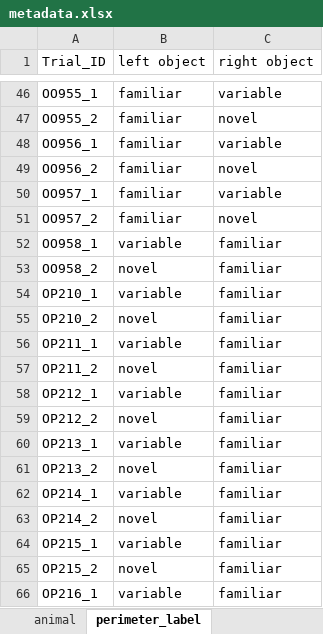
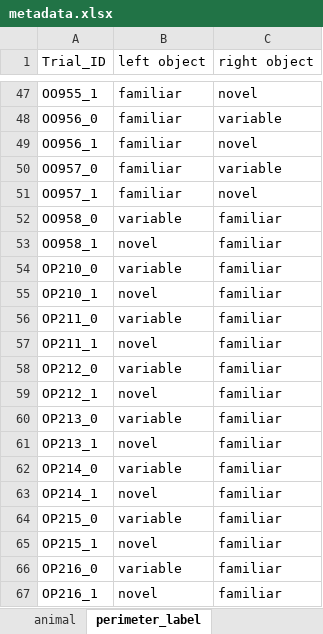
Before and after one commit to caniko/BiKiPy, an Excel workbook: examples/sequence/NORT/metadata.xlsx, sheet perimeter_label, drawn as a sheet; only a part is shown, gaps mark what is left out; values as stored, in another font and other column widths than the file's, no cell formats; removed rows and columns are numbered as before the commit, all else as after; the diff covers the shown part only; the diff names each change by its address in the sheet, - before the commit and + after, or states it on an @@ line.

```diff
--- a/examples/sequence/NORT/metadata.xlsx (sheet perimeter_label)
+++ b/examples/sequence/NORT/metadata.xlsx (sheet perimeter_label)
-C47 (right object): variable
+C47 (right object): novel
-A48 (Trial_ID): OO955_2
+A48 (Trial_ID): OO956_0
-C48 (right object): novel
+C48 (right object): variable
-C49 (right object): variable
+C49 (right object): novel
-A50 (Trial_ID): OO956_2
+A50 (Trial_ID): OO957_0
-C50 (right object): novel
+C50 (right object): variable
-C51 (right object): variable
+C51 (right object): novel
-row 51: OO957_2 | familiar | novel
+row 52: OO958_0 | variable | familiar
-B53 (left object): variable
+B53 (left object): novel
-row 53: OO958_2 | novel | familiar
+row 54: OP210_0 | variable | familiar
-B55 (left object): variable
+B55 (left object): novel
-A56 (Trial_ID): OP210_2
+A56 (Trial_ID): OP211_0
-B56 (left object): novel
+B56 (left object): variable
-B57 (left object): variable
+B57 (left object): novel
-A58 (Trial_ID): OP211_2
+A58 (Trial_ID): OP212_0
-B58 (left object): novel
+B58 (left object): variable
-B59 (left object): variable
+B59 (left object): novel
-A60 (Trial_ID): OP212_2
+A60 (Trial_ID): OP213_0
-B60 (left object): novel
+B60 (left object): variable
-B61 (left object): variable
+B61 (left object): novel
-A62 (Trial_ID): OP213_2
+A62 (Trial_ID): OP214_0
-B62 (left object): novel
+B62 (left object): variable
-B63 (left object): variable
+B63 (left object): novel
-A64 (Trial_ID): OP214_2
+A64 (Trial_ID): OP215_0
-B64 (left object): novel
+B64 (left object): variable
-B65 (left object): variable
+B65 (left object): novel
-A66 (Trial_ID): OP215_2
+A66 (Trial_ID): OP216_0
-B66 (left object): novel
+B66 (left object): variable
-B67 (left object): variable
+B67 (left object): novel
```
Also changed, not shown: 30 added rows, 30 removed rows and 65 edited cells elsewhere in this sheet, cell formats, 11 other files.
